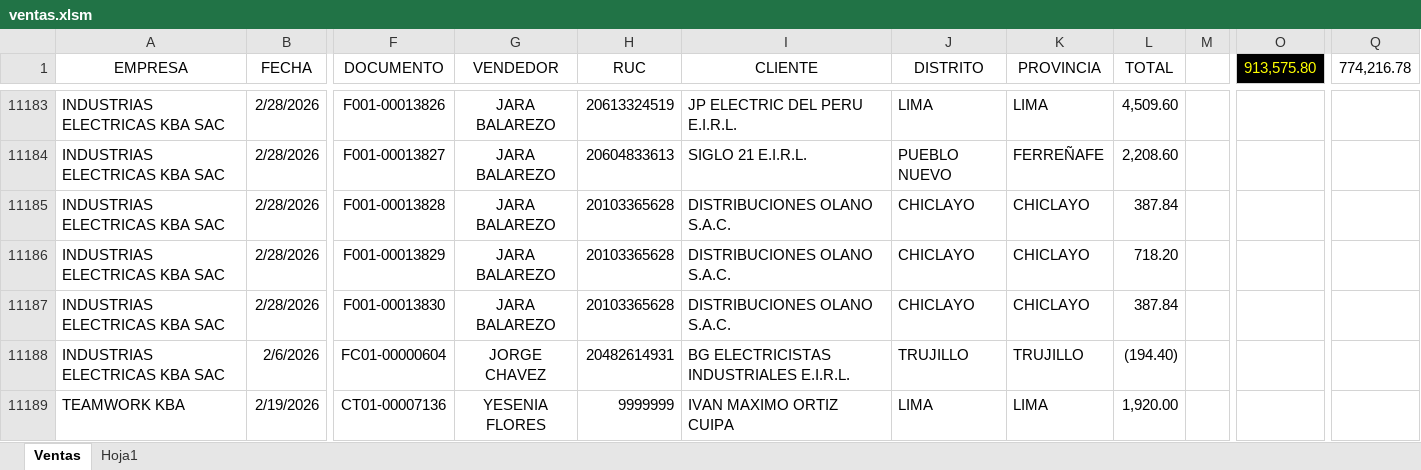
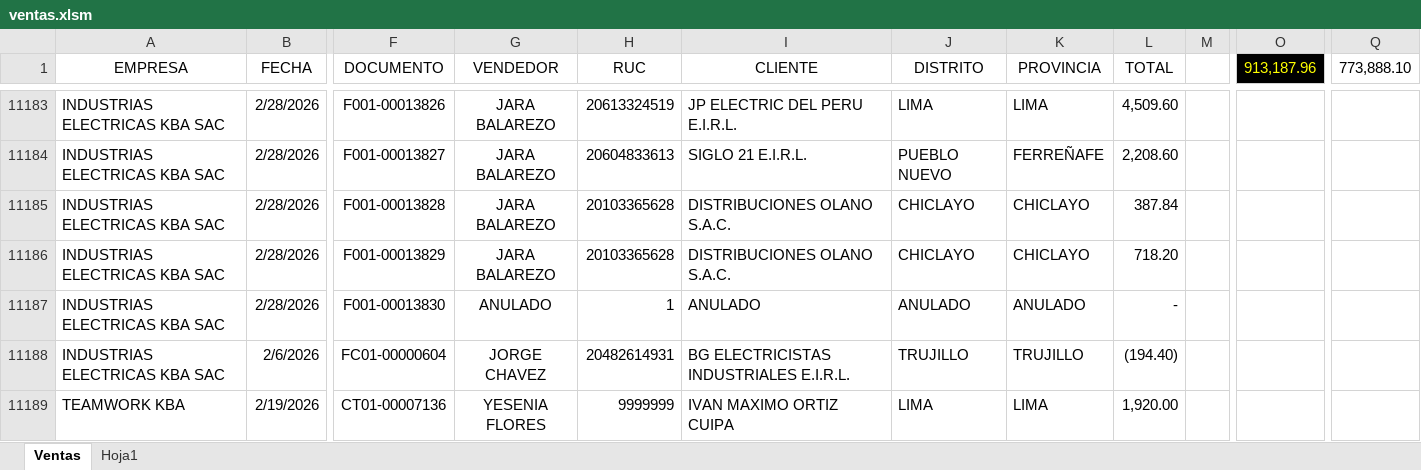
Before and after one commit to 1988-11/dashboard_ventas, an Excel workbook: ventas.xlsm, sheet Ventas, drawn as a sheet; only a part is shown, gaps mark what is left out; values as stored, in another font and other column widths than the file's, no borders; table styles not drawn; the diff names each change by its address in the sheet, - before the commit and + after, or states it on an @@ line.

Commit message:
ACTUALIZAR
DEPURADO Y ACTUALIZADO VENTAS  2026

```diff
--- a/ventas.xlsm (sheet Ventas)
+++ b/ventas.xlsm (sheet Ventas)
-O1: 913,575.80
+O1: 913,187.96
-Q1: 774,216.78
+Q1: 773,888.10
-G11187 (VENDEDOR): JARA BALAREZO
+G11187 (VENDEDOR): ANULADO
-H11187 (RUC): 20103365628
+H11187 (RUC): 1
-I11187 (CLIENTE): DISTRIBUCIONES OLANO S.A.C.
+I11187 (CLIENTE): ANULADO
-J11187 (DISTRITO): CHICLAYO
+J11187 (DISTRITO): ANULADO
-K11187 (PROVINCIA): CHICLAYO
+K11187 (PROVINCIA): ANULADO
-L11187 (TOTAL): 387.84
+L11187 (TOTAL): -
```
Also changed, not shown: hidden cells.
